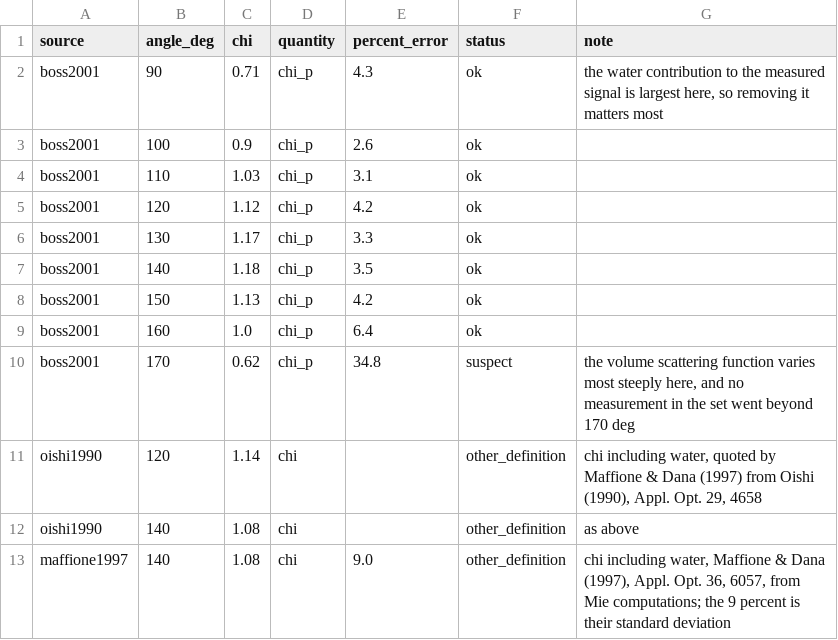
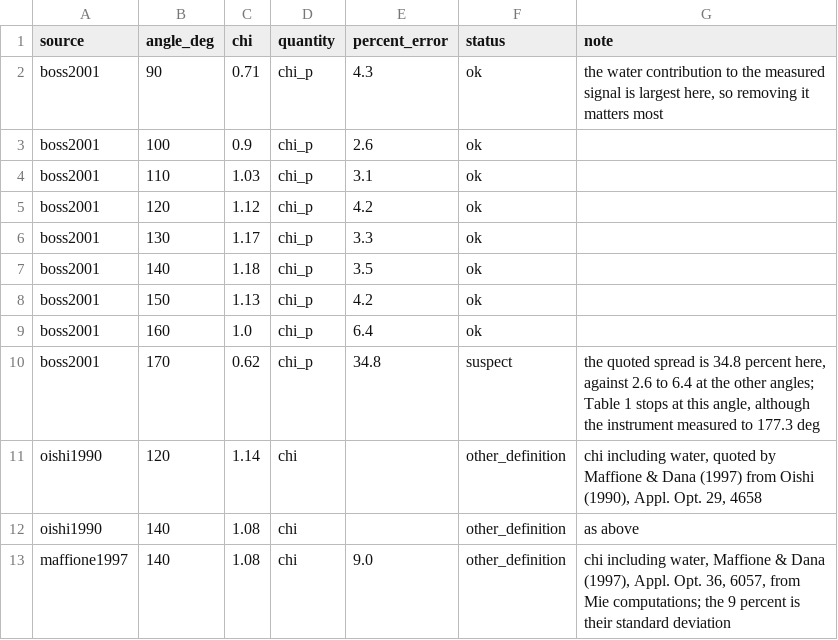
Before and after one commit to tishibashi-cpu/jerlov, a CSV file: jerlov/data/boss2001_chi.csv, drawn as a sheet.

Commit message:
Release 0.5.1: correct what the package said about its papers, after reading them all again (#6)
No shipped coefficient changed. Every table was rechecked against its
paper and matches; DATA.md now records what was checked where.

- The Williamson & Hollins (2022) b check used the Table 6 of Hollins &
  Williamson (2023) under the 2022 name. With the 2022 table it agrees to
  0.73 percent, not 5.3, and the script and test now require 1 percent.
- williamson2022 carries the constants that paper prints (0.00583,
  1.1513, 0.3411) instead of Haltrin's.
- Boss & Pegau's instrument measured to 177.3 degrees; it is their Table 1
  that stops at 170. "110 to 160" is Maffione & Dana's recommendation,
  not theirs. The spread away from 170 is 2.6-6.4 percent, not "3-6".
- Paulson & Simpson give no reason for neglecting the 10 m value.
- DATA.md sections 13 and 17 no longer misread the papers they quote.
- Jerlov (1968) Table XXI's solar altitudes, the 410 nm exception to Austin
  & Petzold's 8 percent, and the two a values missing from Hollins &
  Williamson (2023) Table 1 are recorded.

```diff
--- a/jerlov/data/boss2001_chi.csv
+++ b/jerlov/data/boss2001_chi.csv
@@ -9,3 +9,3 @@ boss2001,150,1.13,chi_p,4.2,ok,
 boss2001,160,1.0,chi_p,6.4,ok,
-boss2001,170,0.62,chi_p,34.8,suspect,"the volume scattering function varies most steeply here, and no measurement in the set went beyond 170 deg"
+boss2001,170,0.62,chi_p,34.8,suspect,"the quoted spread is 34.8 percent here, against 2.6 to 6.4 at the other angles; Table 1 stops at this angle, although the instrument measured to 177.3 deg"
 oishi1990,120,1.14,chi,,other_definition,"chi including water, quoted by Maffione & Dana (1997) from Oishi (1990), Appl. Opt. 29, 4658"
```
Also changed, not shown: 20 other files.
